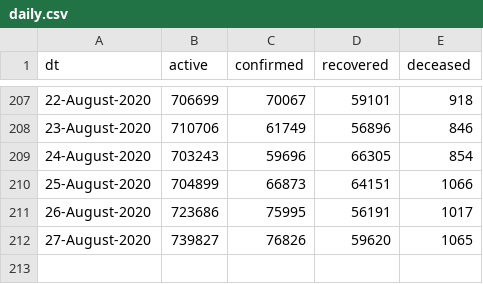
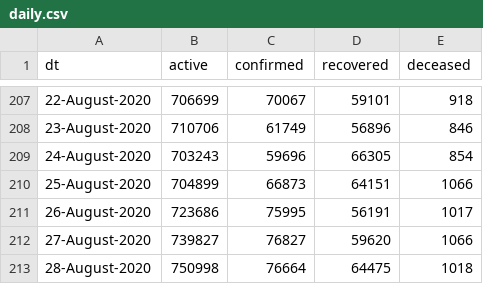
Before and after one commit to vsbabu/covid19_fb_ts, a CSV file: daily.csv, drawn as a sheet; only a part is shown, gaps mark what is left out.

```diff
--- a/daily.csv
+++ b/daily.csv
@@ -211,2 +211,3 @@ dt,active,confirmed,recovered,deceased
 26-August-2020,723686,75995,56191,1017
-27-August-2020,739827,76826,59620,1065
+27-August-2020,739827,76827,59620,1066
+28-August-2020,750998,76664,64475,1018
```
Also changed, not shown: ka.csv, kl.csv, 39 other files.
